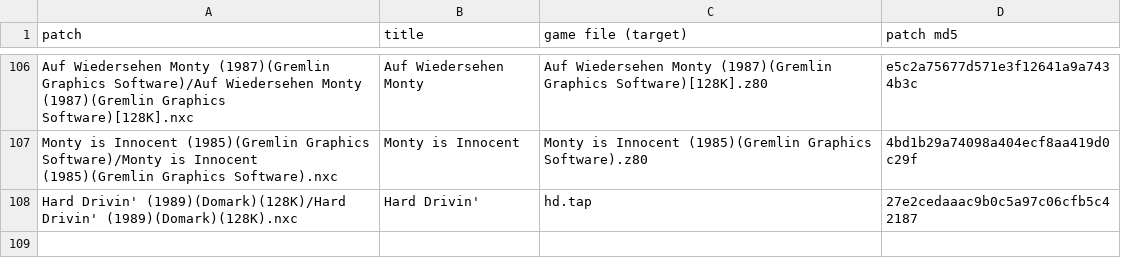
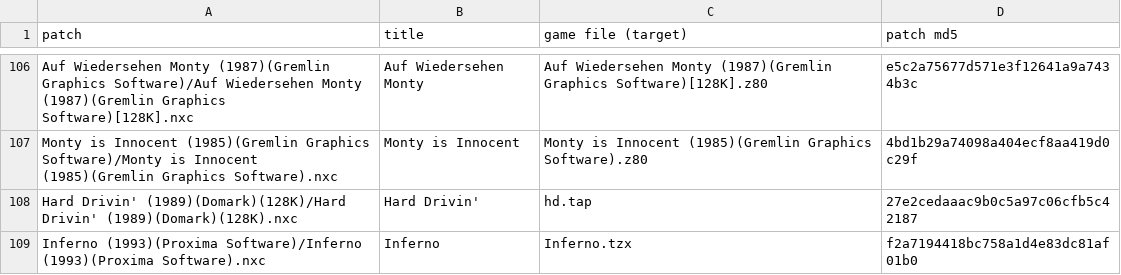
Before and after one commit to jattree/nxc, a TSV file: patches/manifest.tsv, drawn as a sheet; only a part is shown, gaps mark what is left out.

```diff
--- a/patches/manifest.tsv
+++ b/patches/manifest.tsv
@@ -108 +108,2 @@ Monty is Innocent (1985)(Gremlin Graphics Software)/Monty is Innocent (1985)(Gre
 Hard Drivin' (1989)(Domark)(128K)/Hard Drivin' (1989)(Domark)(128K).nxc	Hard Drivin'	hd.tap	27e2cedaaac9b0c5a97c06cfb5c42187
+Inferno (1993)(Proxima Software)/Inferno (1993)(Proxima Software).nxc	Inferno	Inferno.tzx	f2a7194418bc758a1d4e83dc81af01b0
```
Also changed, not shown: 2 other files.
